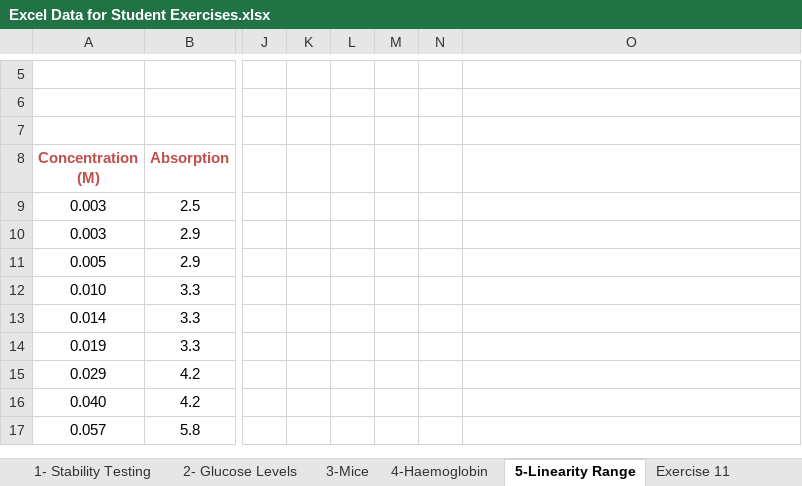
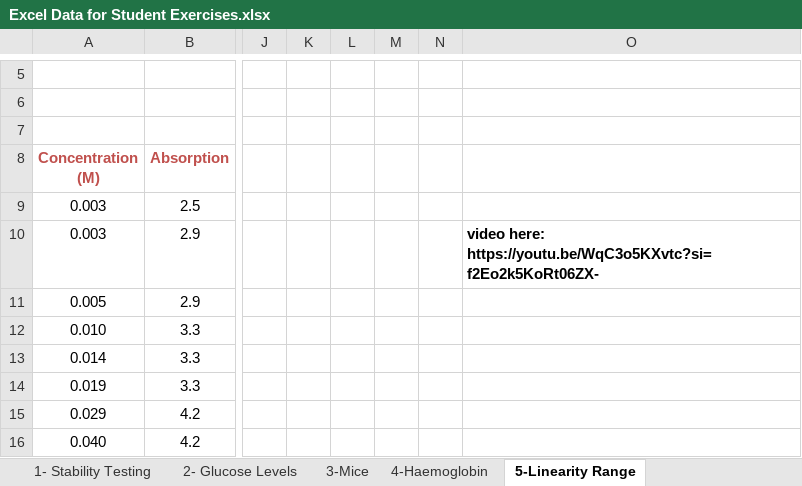
Before and after one commit to maireadmeagher/ICT-25, an Excel workbook: topicxx-wip/unit-4-labs-week-8/archives/Excel Data for Student Exercises.xlsx, sheet 5-Linearity Range, drawn as a sheet; only a part is shown, gaps mark what is left out; the shorter side is filled out with more unchanged rows; values as stored, in another font and other column widths than the file's, no borders; charts and pictures not drawn; the diff names each change by its address in the sheet, - before the commit and + after, or states it on an @@ line.

```diff
--- a/topicxx-wip/unit-4-labs-week-8/archives/Excel Data for Student Exercises.xlsx (sheet 5-Linearity Range)
+++ b/topicxx-wip/unit-4-labs-week-8/archives/Excel Data for Student Exercises.xlsx (sheet 5-Linearity Range)
-O10: (empty)
+O10: video here: https://youtu.be/WqC3o5KXvtc?si=f2Eo2k5KoRt06ZX-
```
Also changed, not shown: sheet 6. Acid Base Reactions, sheet 2- Glucose Levels, sheet 4-Haemoglobin, sheet 3-Mice, other sheet tabs, charts or pictures, 49 other files.
